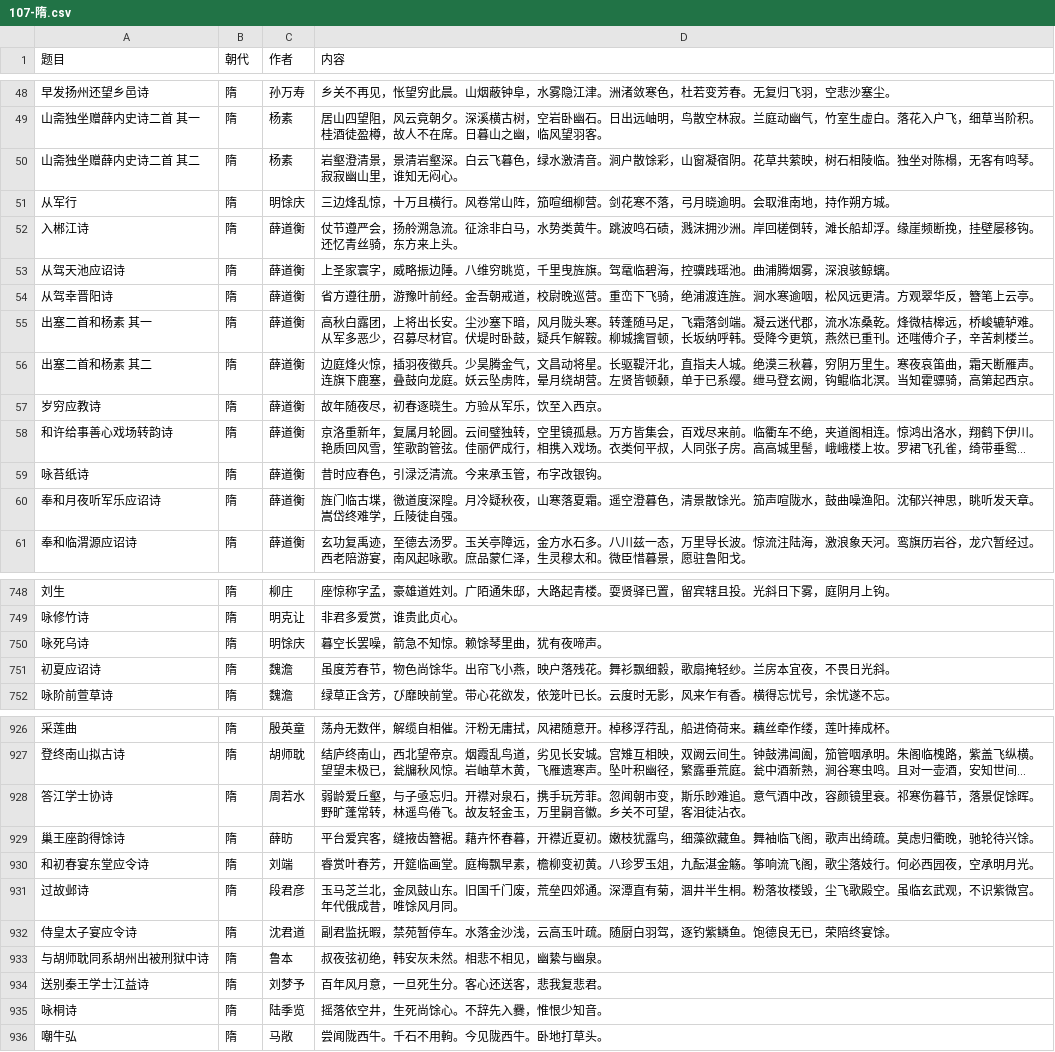
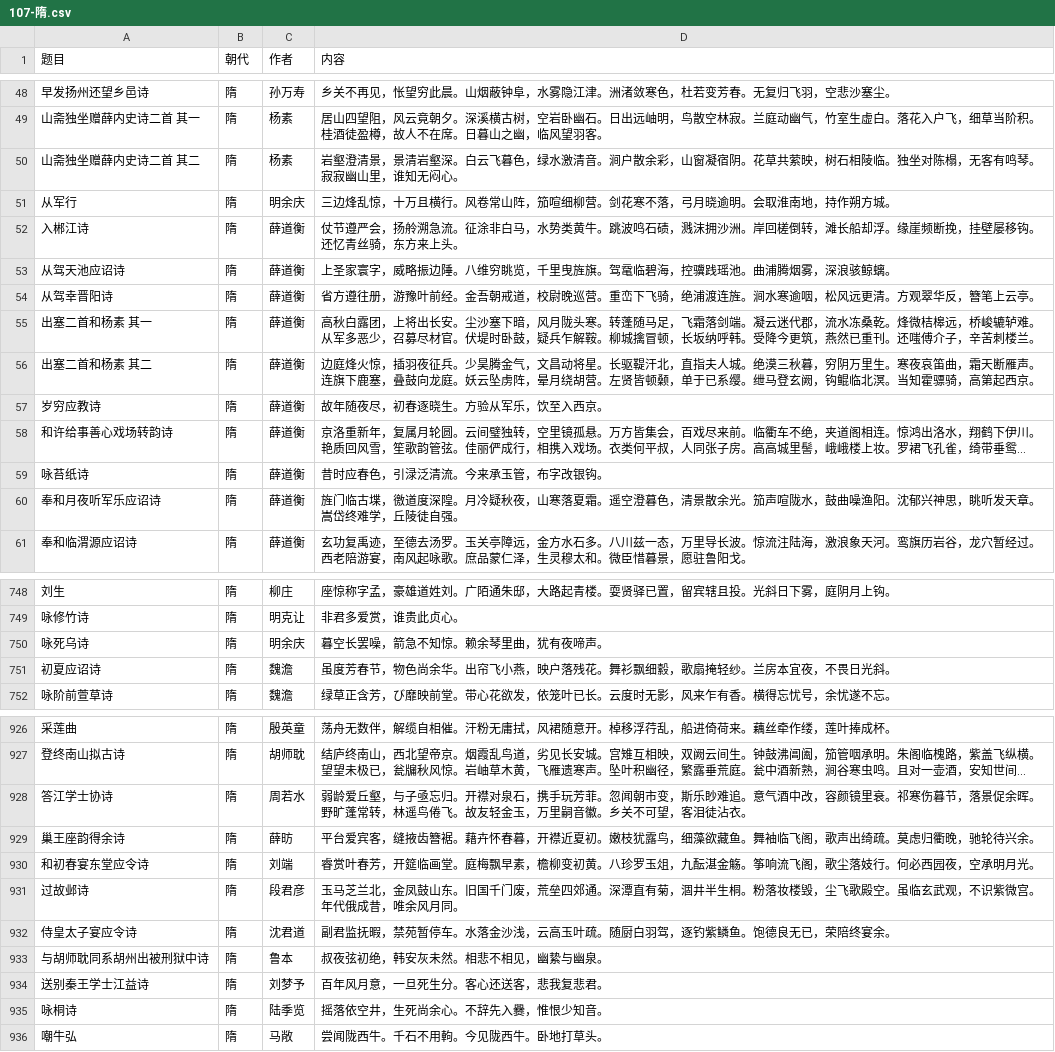
Before and after one commit to bingcheng1998/Poetry, a CSV file: 107-隋.csv, drawn as a sheet; only a part is shown, gaps mark what is left out; long unchanged cells end in …; the diff covers the shown part only; the diff names each change by its address in the sheet, - before the commit and + after, or states it on an @@ line.

```diff
--- a/107-隋.csv
+++ b/107-隋.csv
-D50 (内容): …。涧户散馀彩，山窗…
+D50 (内容): …。涧户散余彩，山窗…
-C51 (作者): 明馀庆
+C51 (作者): 明余庆
-D56 (内容): …，插羽夜徵兵。少昊…
+D56 (内容): …，插羽夜征兵。少昊…
-D60 (内容): …，清景散馀光。笳声…
+D60 (内容): …，清景散余光。笳声…
-C750 (作者): 明馀庆
+C750 (作者): 明余庆
-D750 (内容): 暮空长罢噪，箭急不知惊。赖馀琴里曲，犹有夜啼声。
+D750 (内容): 暮空长罢噪，箭急不知惊。赖余琴里曲，犹有夜啼声。
-D751 (内容): …，物色尚馀华。出帘…
+D751 (内容): …，物色尚余华。出帘…
-D928 (内容): …，落景促馀晖。野旷…
+D928 (内容): …，落景促余晖。野旷…
-A929 (题目): 巢王座韵得馀诗
+A929 (题目): 巢王座韵得余诗
-D929 (内容): …驰轮待兴馀。
+D929 (内容): …驰轮待兴余。
-D931 (内容): …成昔，唯馀风月同。
+D931 (内容): …成昔，唯余风月同。
-D932 (内容): …荣陪终宴馀。
+D932 (内容): …荣陪终宴余。
-D935 (内容): 摇落依空井，生死尚馀心。不辞先入爨，惟恨少知音。
+D935 (内容): 摇落依空井，生死尚余心。不辞先入爨，惟恨少知音。
```
Also changed, not shown: 71 edited cells elsewhere in this file, 100-先秦.csv, 103-汉.csv, 10 other files.
